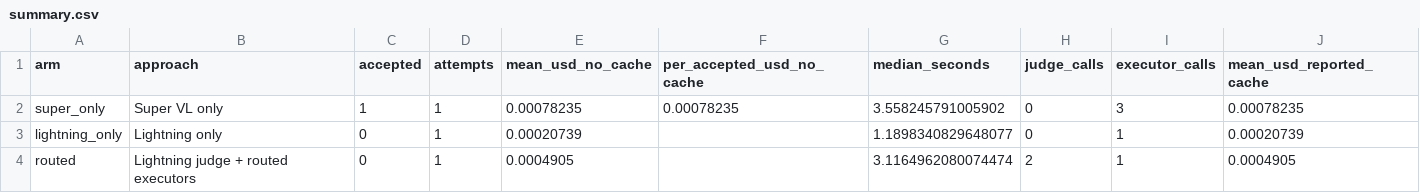
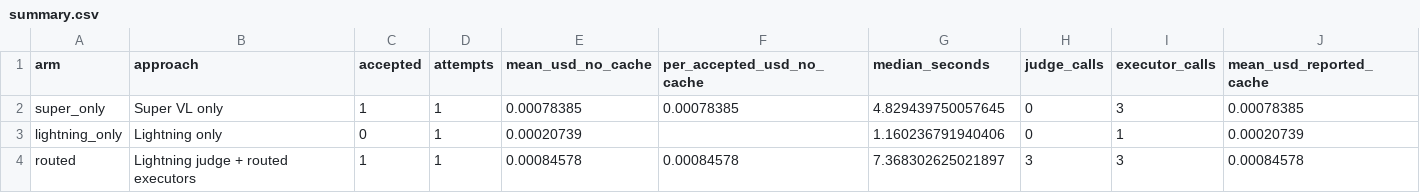
Before and after one commit to siddBanPsu/switchyard-langchain-demo, a CSV file: workshops/switchyard-routing/examples/checkout-support/lightning-super-vl-judge/summary.csv, drawn as a sheet.

Commit message:
Strengthen Lightning evidence-access judging and record Super VL success

```diff
--- a/workshops/switchyard-routing/examples/checkout-support/lightning-super-vl-judge/summary.csv
+++ b/workshops/switchyard-routing/examples/checkout-support/lightning-super-vl-judge/summary.csv
@@ -1,4 +1,4 @@
 arm,approach,accepted,attempts,mean_usd_no_cache,per_accepted_usd_no_cache,median_seconds,judge_calls,executor_calls,mean_usd_reported_cache
-super_only,Super VL only,1,1,0.00078235,0.00078235,3.558245791005902,0,3,0.00078235
-lightning_only,Lightning only,0,1,0.00020739,,1.1898340829648077,0,1,0.00020739
-routed,Lightning judge + routed executors,0,1,0.0004905,,3.1164962080074474,2,1,0.0004905
+super_only,Super VL only,1,1,0.00078385,0.00078385,4.829439750057645,0,3,0.00078385
+lightning_only,Lightning only,0,1,0.00020739,,1.160236791940406,0,1,0.00020739
+routed,Lightning judge + routed executors,1,1,0.00084578,0.00084578,7.368302625021897,3,3,0.00084578
```
Also changed, not shown: 8 other files.
